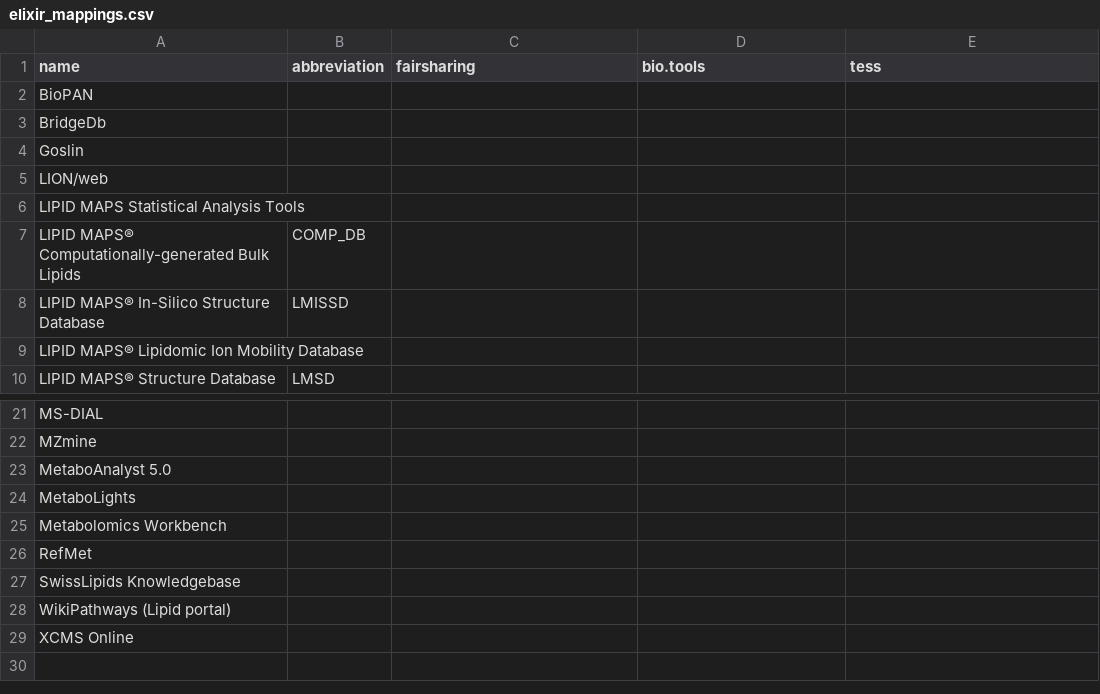
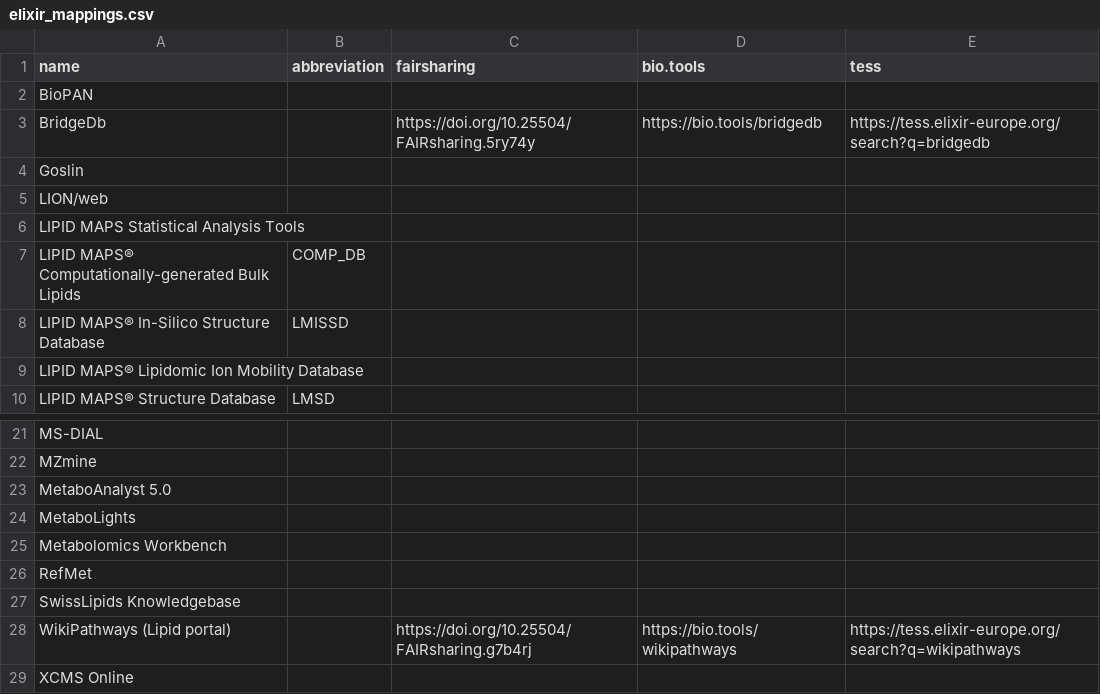
Before and after one commit to egonw/lipidomics, a CSV file: elixir_mappings.csv, drawn as a sheet; only a part is shown, gaps mark what is left out.

Commit message:
Added info for BridgeDb and WikiPathways

```diff
--- a/elixir_mappings.csv
+++ b/elixir_mappings.csv
@@ -2,3 +2,3 @@ name,abbreviation,fairsharing,bio.tools,tess
 BioPAN,,,,
-BridgeDb,,,,
+BridgeDb,,https://doi.org/10.25504/FAIRsharing.5ry74y,https://bio.tools/bridgedb,https://tess.elixir-europe.org/search?q=bridgedb
 Goslin,,,,
@@ -27,3 +27,3 @@ RefMet,,,,
 SwissLipids Knowledgebase,,,,
-WikiPathways (Lipid portal),,,,
+WikiPathways (Lipid portal),,https://doi.org/10.25504/FAIRsharing.g7b4rj,https://bio.tools/wikipathways,https://tess.elixir-europe.org/search?q=wikipathways
 XCMS Online,,,,
```
